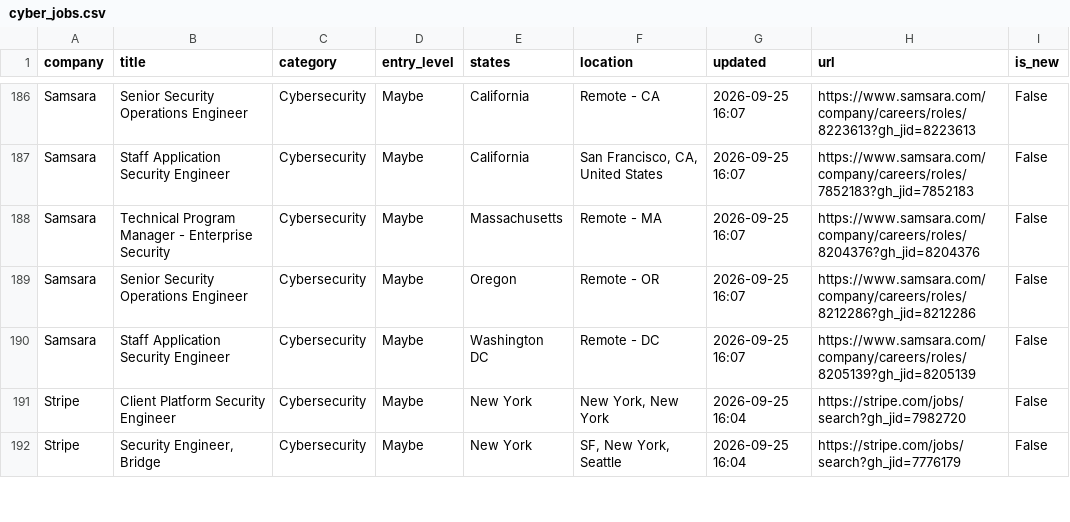
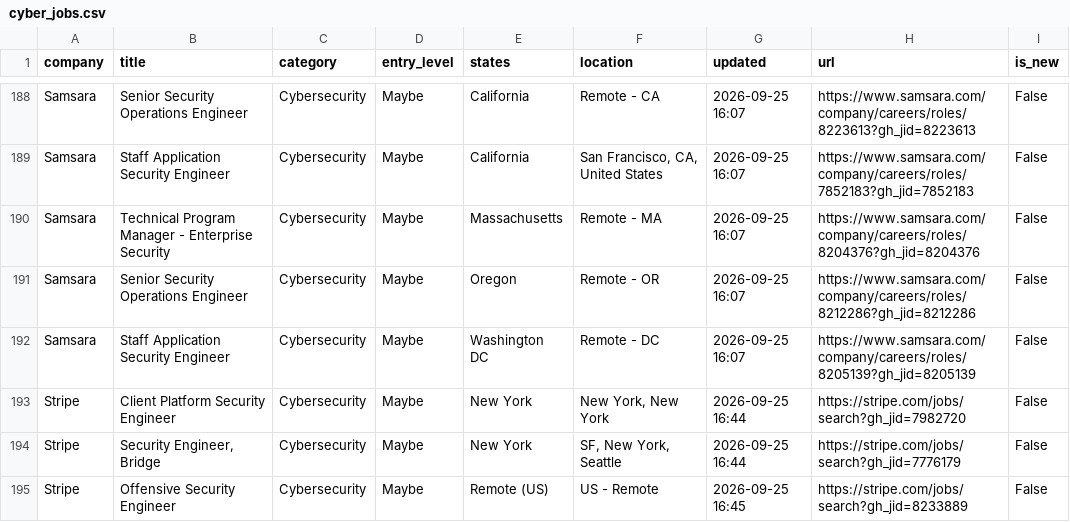
Before and after one commit to bikloz50/cybersecurity-job-tracker, a CSV file: cyber_jobs.csv, drawn as a sheet; only a part is shown, gaps mark what is left out; the diff covers the shown part only.

```diff
--- a/cyber_jobs.csv
+++ b/cyber_jobs.csv
@@ -190,3 +192,4 @@ Samsara,Senior Security Operations Engineer,Cybersecurity,Maybe,Oregon,Remote -
 Samsara,Staff Application Security Engineer,Cybersecurity,Maybe,Washington DC,Remote - DC,2026-09-25 16:07,https://www.samsara.com/company/careers/roles/8205139?gh_jid=8205139,False
-Stripe,Client Platform Security Engineer,Cybersecurity,Maybe,New York,"New York, New York ",2026-09-25 16:04,https://stripe.com/jobs/search?gh_jid=7982720,False
-Stripe,"Security Engineer, Bridge",Cybersecurity,Maybe,New York,"SF, New York, Seattle",2026-09-25 16:04,https://stripe.com/jobs/search?gh_jid=7776179,False
+Stripe,Client Platform Security Engineer,Cybersecurity,Maybe,New York,"New York, New York ",2026-09-25 16:44,https://stripe.com/jobs/search?gh_jid=7982720,False
+Stripe,"Security Engineer, Bridge",Cybersecurity,Maybe,New York,"SF, New York, Seattle",2026-09-25 16:44,https://stripe.com/jobs/search?gh_jid=7776179,False
+Stripe,Offensive Security Engineer,Cybersecurity,Maybe,Remote (US),US - Remote,2026-09-25 16:45,https://stripe.com/jobs/search?gh_jid=8233889,False
```
Also changed, not shown: 3 added rows, 2 removed rows and 9 edited cells elsewhere in this file, 3 other files.
